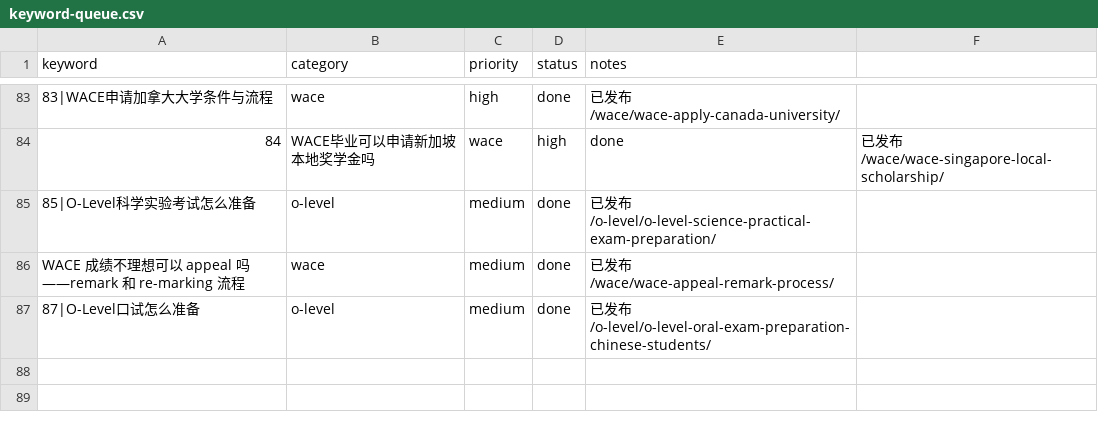
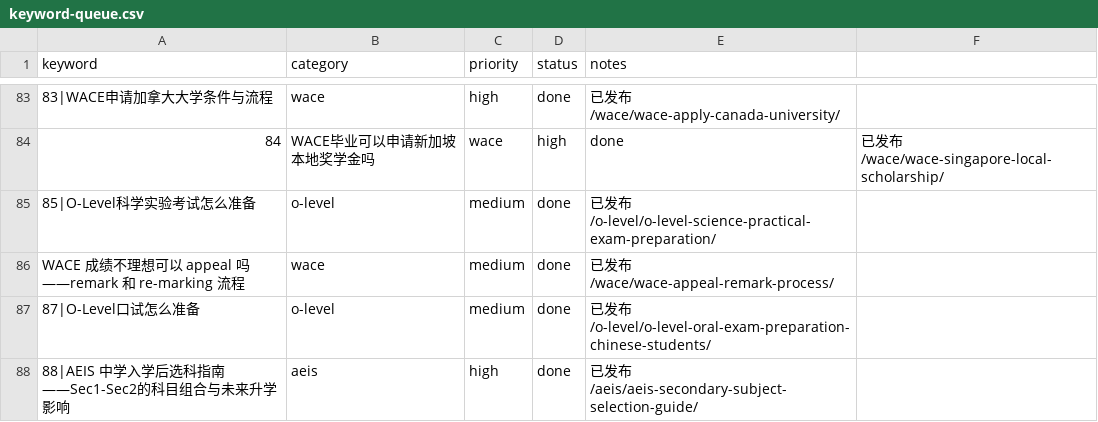
Before and after one commit to wysin808-dot/seda-website, a CSV file: content/keyword-queue.csv, drawn as a sheet; only a part is shown, gaps mark what is left out; the diff names each change by its address in the sheet, - before the commit and + after, or states it on an @@ line.

Commit message:
content: AEIS 中学入学后选科指南——Sec1-Sec2科目组合与分流、Express/NA/NT对比、各升学目标选科策略（7表+2图占位+7FAQ+12内链）

```diff
--- a/content/keyword-queue.csv
+++ b/content/keyword-queue.csv
+row 88: 88|AEIS 中学入学后选科指南——Sec1-Sec2的科目组合与未来升学影响 | aeis | high | done | 已发布 /aeis/aeis-secondary-subject-selection-guide/
```
Also changed, not shown: 1 other file.
